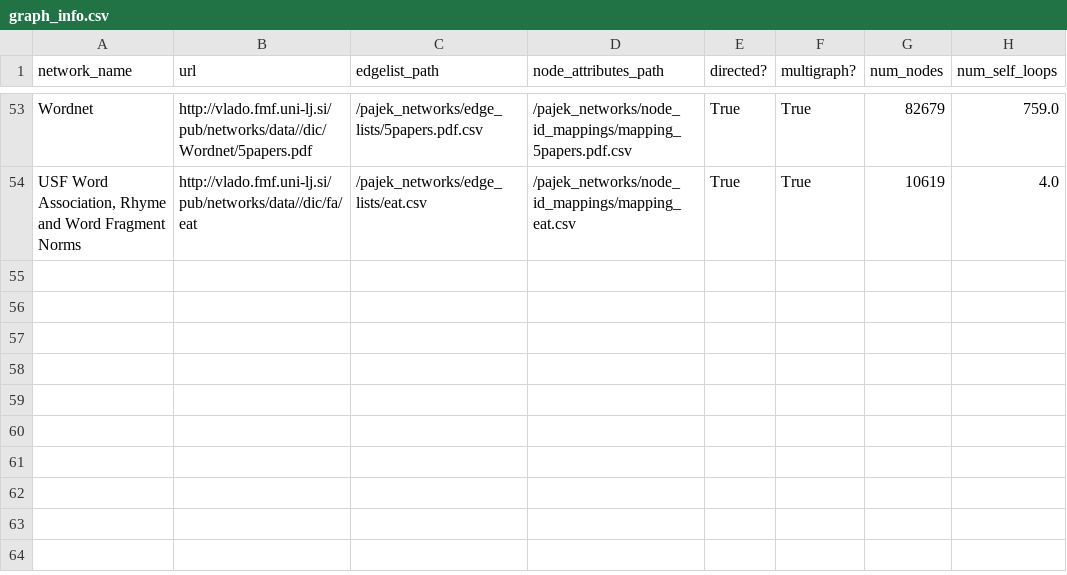
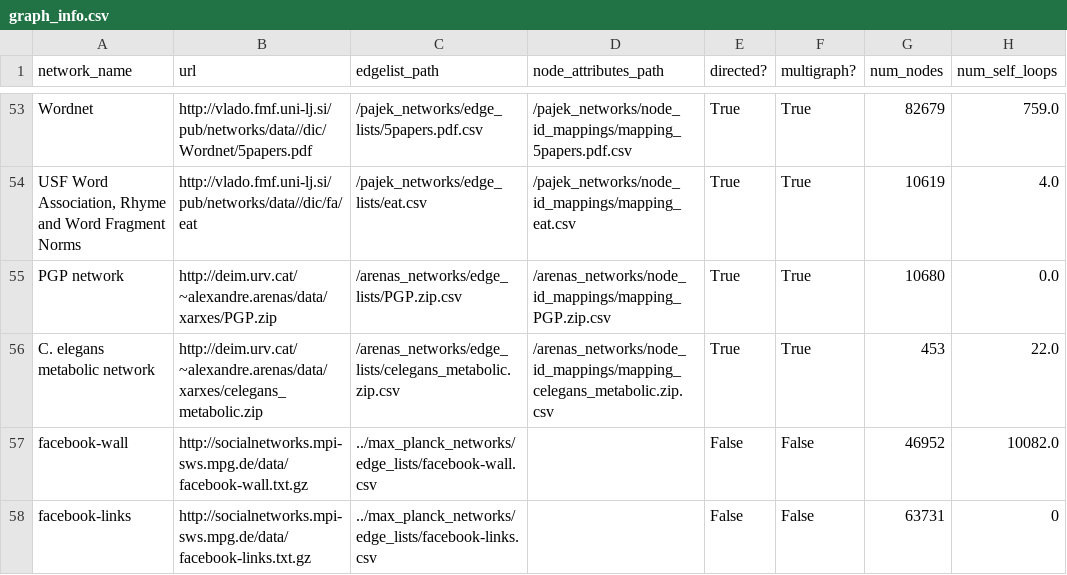
Before and after one commit to hcars/net.science_datasets, a CSV file: graph_info.csv, drawn as a sheet; only a part is shown, gaps mark what is left out.

Commit message:
Got the Max Planck data

```diff
--- a/graph_info.csv
+++ b/graph_info.csv
@@ -54 +54,5 @@ Wordnet,http://vlado.fmf.uni-lj.si/pub/networks/data//dic/Wordnet/5papers.pdf,/p
 "USF Word Association, Rhyme and Word Fragment Norms",http://vlado.fmf.uni-lj.si/pub/networks/data//dic/fa/eat,/pajek_networks/edge_lists/eat.csv,/pajek_networks/node_id_mappings/mapping_eat.csv,True,True,10619,4.0
+PGP network,http://deim.urv.cat/~alexandre.arenas/data/xarxes/PGP.zip,/arenas_networks/edge_lists/PGP.zip.csv,/arenas_networks/node_id_mappings/mapping_PGP.zip.csv,True,True,10680,0.0
+C. elegans metabolic network,http://deim.urv.cat/~alexandre.arenas/data/xarxes/celegans_metabolic.zip,/arenas_networks/edge_lists/celegans_metabolic.zip.csv,/arenas_networks/node_id_mappings/mapping_celegans_metabolic.zip.csv,True,True,453,22.0
+facebook-wall,http://socialnetworks.mpi-sws.mpg.de/data/facebook-wall.txt.gz,../max_planck_networks/edge_lists/facebook-wall.csv,,False,False,46952,10082.0
+facebook-links,http://socialnetworks.mpi-sws.mpg.de/data/facebook-links.txt.gz,../max_planck_networks/edge_lists/facebook-links.csv,,False,False,63731,0
```
Also changed, not shown: 11 other files.
